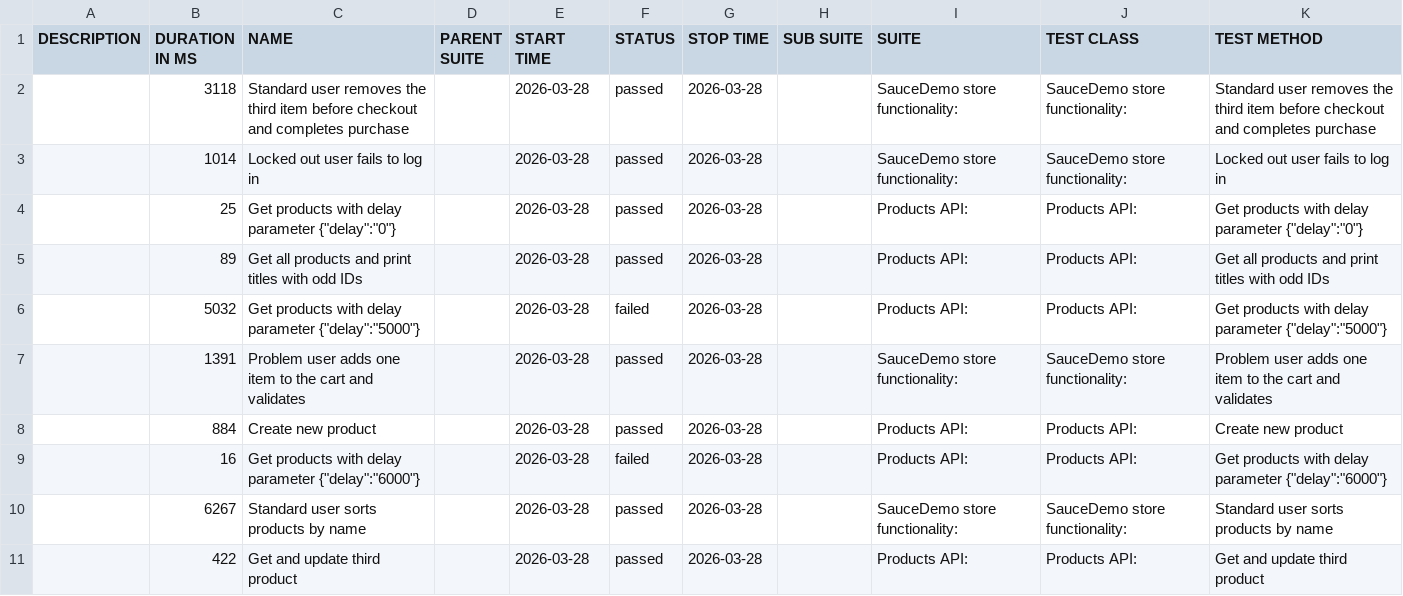
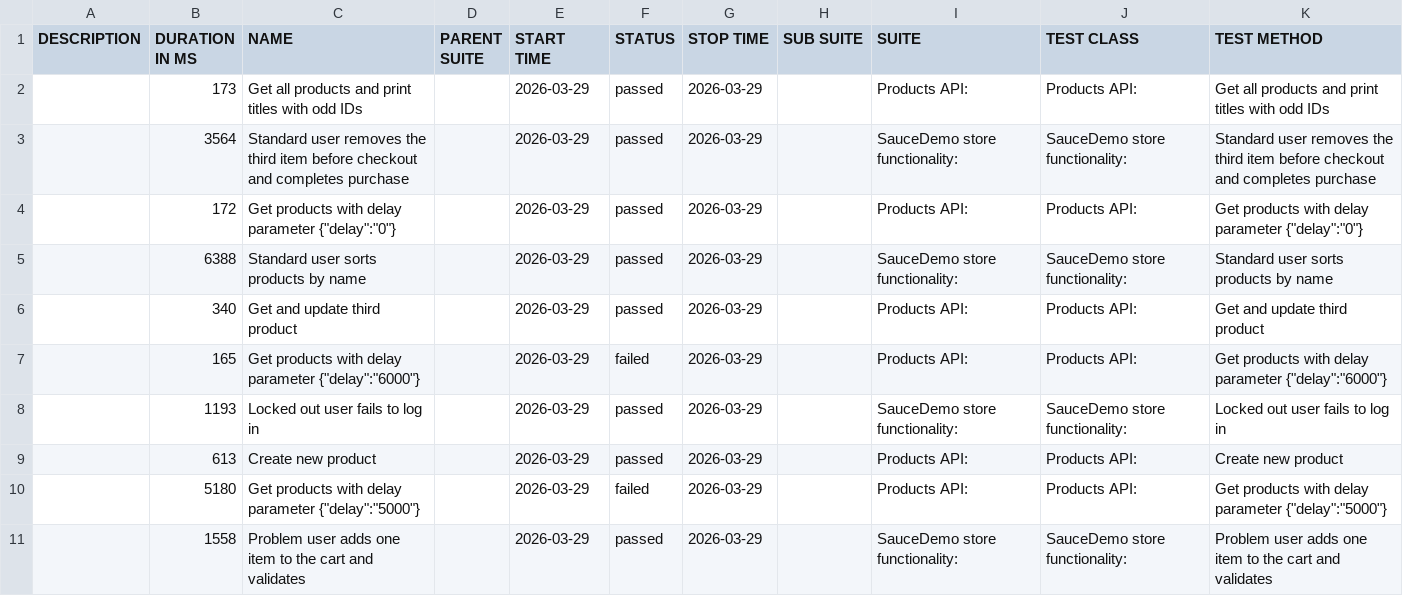
Before and after one commit to kkkrzychu/Recruitment_Task, a CSV file: data/suites.csv, drawn as a sheet.

```diff
--- a/data/suites.csv
+++ b/data/suites.csv
@@ -1,11 +1,11 @@
 "DESCRIPTION","DURATION IN MS","NAME","PARENT SUITE","START TIME","STATUS","STOP TIME","SUB SUITE","SUITE","TEST CLASS","TEST METHOD"
-"","3118","Standard user removes the third item before checkout and completes purchase","","2026-03-28","passed","2026-03-28","","SauceDemo store functionality:","SauceDemo store functionality:","Standard user removes the third item before checkout and completes purchase"
-"","1014","Locked out user fails to log in","","2026-03-28","passed","2026-03-28","","SauceDemo store functionality:","SauceDemo store functionality:","Locked out user fails to log in"
-"","25","Get products with delay parameter {""delay"":""0""}","","2026-03-28","passed","2026-03-28","","Products API:","Products API:","Get products with delay parameter {""delay"":""0""}"
-"","89","Get all products and print titles with odd IDs","","2026-03-28","passed","2026-03-28","","Products API:","Products API:","Get all products and print titles with odd IDs"
-"","5032","Get products with delay parameter {""delay"":""5000""}","","2026-03-28","failed","2026-03-28","","Products API:","Products API:","Get products with delay parameter {""delay"":""5000""}"
-"","1391","Problem user adds one item to the cart and validates","","2026-03-28","passed","2026-03-28","","SauceDemo store functionality:","SauceDemo store functionality:","Problem user adds one item to the cart and validates"
-"","884","Create new product","","2026-03-28","passed","2026-03-28","","Products API:","Products API:","Create new product"
-"","16","Get products with delay parameter {""delay"":""6000""}","","2026-03-28","failed","2026-03-28","","Products API:","Products API:","Get products with delay parameter {""delay"":""6000""}"
-"","6267","Standard user sorts products by name","","2026-03-28","passed","2026-03-28","","SauceDemo store functionality:","SauceDemo store functionality:","Standard user sorts products by name"
-"","422","Get and update third product","","2026-03-28","passed","2026-03-28","","Products API:","Products API:","Get and update third product"
+"","173","Get all products and print titles with odd IDs","","2026-03-29","passed","2026-03-29","","Products API:","Products API:","Get all products and print titles with odd IDs"
+"","3564","Standard user removes the third item before checkout and completes purchase","","2026-03-29","passed","2026-03-29","","SauceDemo store functionality:","SauceDemo store functionality:","Standard user removes the third item before checkout and completes purchase"
+"","172","Get products with delay parameter {""delay"":""0""}","","2026-03-29","passed","2026-03-29","","Products API:","Products API:","Get products with delay parameter {""delay"":""0""}"
+"","6388","Standard user sorts products by name","","2026-03-29","passed","2026-03-29","","SauceDemo store functionality:","SauceDemo store functionality:","Standard user sorts products by name"
+"","340","Get and update third product","","2026-03-29","passed","2026-03-29","","Products API:","Products API:","Get and update third product"
+"","165","Get products with delay parameter {""delay"":""6000""}","","2026-03-29","failed","2026-03-29","","Products API:","Products API:","Get products with delay parameter {""delay"":""6000""}"
+"","1193","Locked out user fails to log in","","2026-03-29","passed","2026-03-29","","SauceDemo store functionality:","SauceDemo store functionality:","Locked out user fails to log in"
+"","613","Create new product","","2026-03-29","passed","2026-03-29","","Products API:","Products API:","Create new product"
+"","5180","Get products with delay parameter {""delay"":""5000""}","","2026-03-29","failed","2026-03-29","","Products API:","Products API:","Get products with delay parameter {""delay"":""5000""}"
+"","1558","Problem user adds one item to the cart and validates","","2026-03-29","passed","2026-03-29","","SauceDemo store functionality:","SauceDemo store functionality:","Problem user adds one item to the cart and validates"
```
Also changed, not shown: 36 other files.
